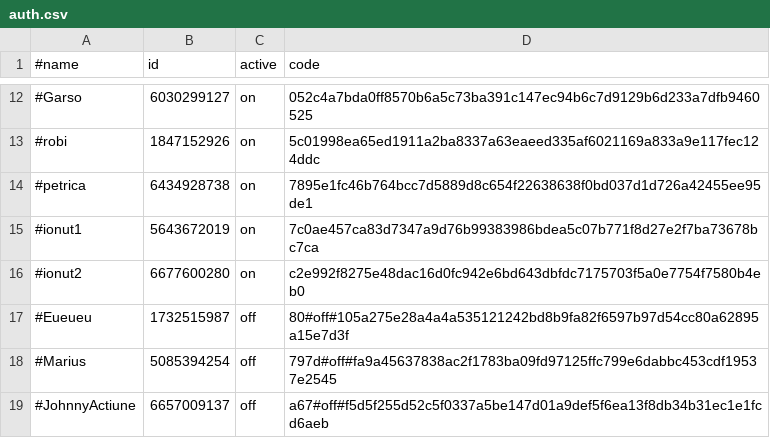
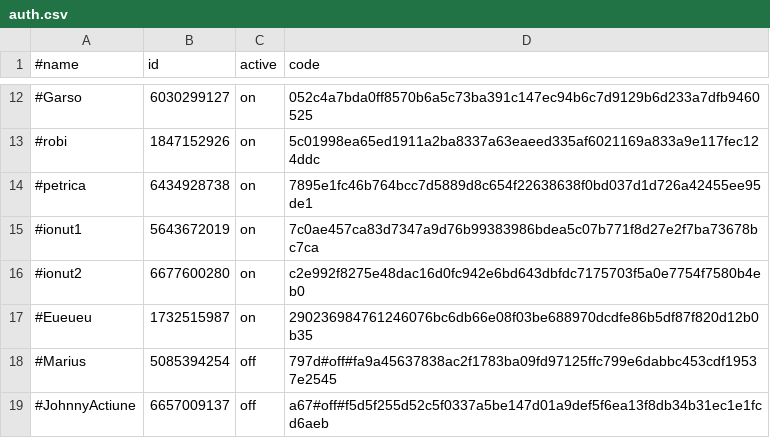
Before and after one commit to b3tin4/pro, a CSV file: fak/auth.csv, drawn as a sheet; only a part is shown, gaps mark what is left out.

Commit message:
Update auth.csv

```diff
--- a/fak/auth.csv
+++ b/fak/auth.csv
@@ -16,3 +16,3 @@
 #ionut2,6677600280,on,c2e992f8275e48dac16d0fc942e6bd643dbfdc7175703f5a0e7754f7580b4eb0
-#Eueueu,1732515987,off,80#off#105a275e28a4a4a535121242bd8b9fa82f6597b97d54cc80a62895a15e7d3f
+#Eueueu,1732515987,on,290236984761246076bc6db66e08f03be688970dcdfe86b5df87f820d12b0b35
 #Marius,5085394254,off,797d#off#fa9a45637838ac2f1783ba09fd97125ffc799e6dabbc453cdf19537e2545
```
